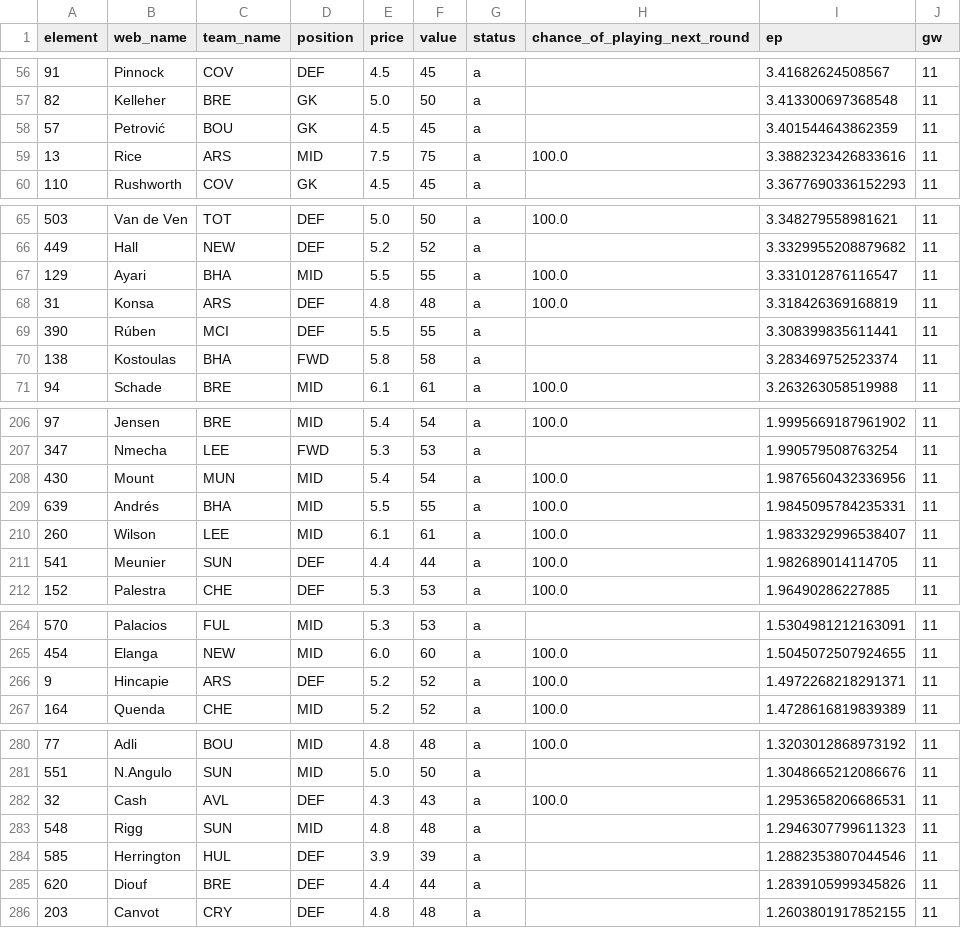
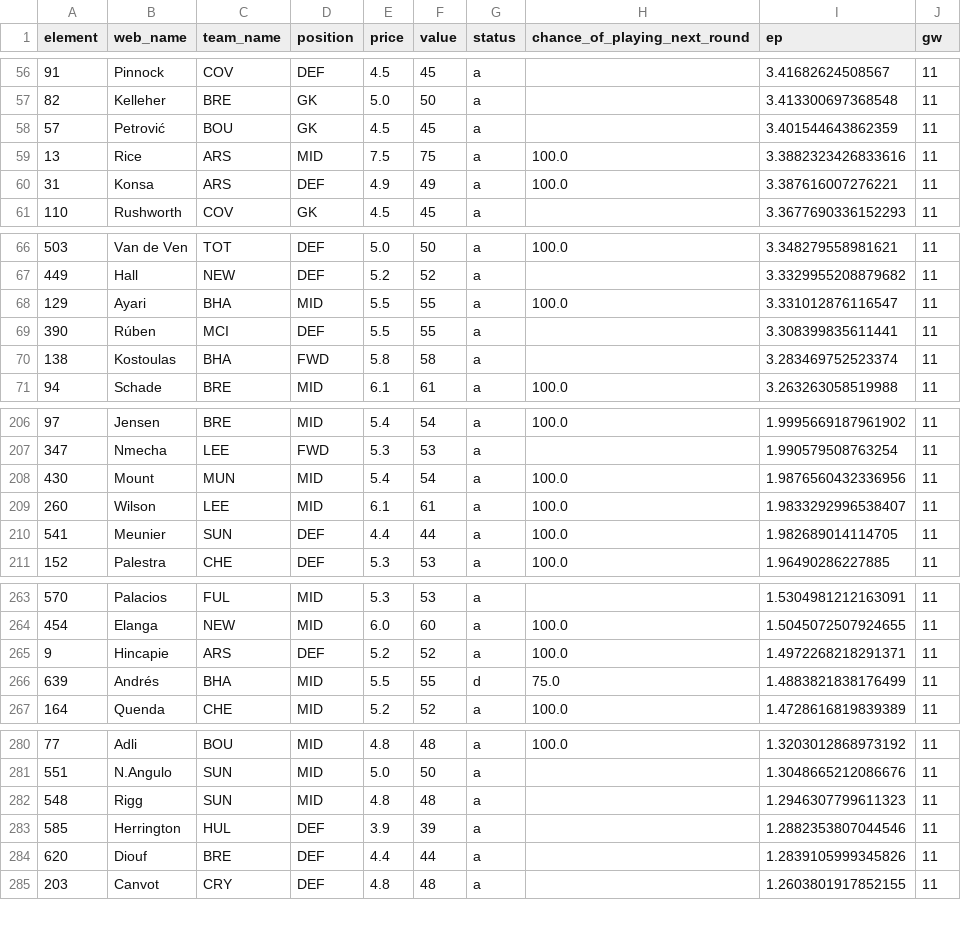
Before and after one commit to straledev/fpl-predictor, a CSV file: reports/predictions_latest.csv, drawn as a sheet; only a part is shown, gaps mark what is left out; the diff covers the shown part only.

```diff
--- a/reports/predictions_latest.csv
+++ b/reports/predictions_latest.csv
@@ -59,2 +59,3 @@ element,web_name,team_name,position,price,value,status,chance_of_playing_next_ro
 13,Rice,ARS,MID,7.5,75,a,100.0,3.3882323426833616,11
+31,Konsa,ARS,DEF,4.9,49,a,100.0,3.387616007276221,11
 110,Rushworth,COV,GK,4.5,45,a,,3.3677690336152293,11
@@ -67,3 +68,2 @@ element,web_name,team_name,position,price,value,status,chance_of_playing_next_ro
 129,Ayari,BHA,MID,5.5,55,a,100.0,3.331012876116547,11
-31,Konsa,ARS,DEF,4.8,48,a,100.0,3.318426369168819,11
 390,Rúben,MCI,DEF,5.5,55,a,,3.308399835611441,11
@@ -208,3 +208,2 @@ element,web_name,team_name,position,price,value,status,chance_of_playing_next_ro
 430,Mount,MUN,MID,5.4,54,a,100.0,1.9876560432336956,11
-639,Andrés,BHA,MID,5.5,55,a,100.0,1.9845095784235331,11
 260,Wilson,LEE,MID,6.1,61,a,100.0,1.9833292996538407,11
@@ -266,2 +265,3 @@ element,web_name,team_name,position,price,value,status,chance_of_playing_next_ro
 9,Hincapie,ARS,DEF,5.2,52,a,100.0,1.4972268218291371,11
+639,Andrés,BHA,MID,5.5,55,d,75.0,1.4883821838176499,11
 164,Quenda,CHE,MID,5.2,52,a,100.0,1.4728616819839389,11
@@ -281,3 +281,2 @@ element,web_name,team_name,position,price,value,status,chance_of_playing_next_ro
 551,N.Angulo,SUN,MID,5.0,50,a,,1.3048665212086676,11
-32,Cash,AVL,DEF,4.3,43,a,100.0,1.2953658206686531,11
 548,Rigg,SUN,MID,4.8,48,a,,1.2946307799611323,11
```
Also changed, not shown: 2 added rows, 1 removed row and 4 edited cells elsewhere in this file.
